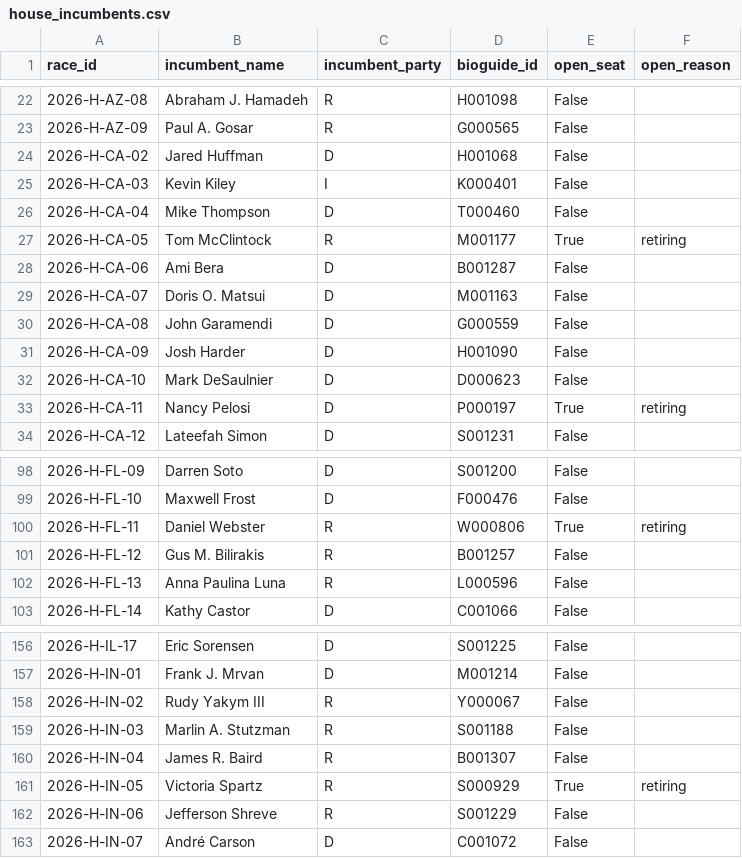
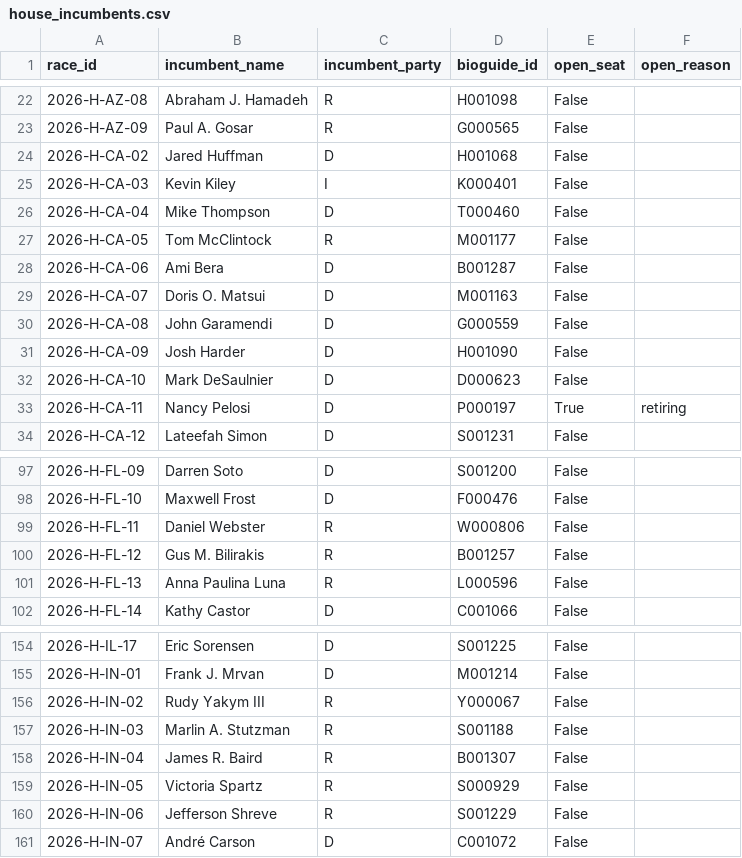
Before and after one commit to pjmerica/polling-agg-2026, a CSV file: data/processed/house_incumbents.csv, drawn as a sheet; only a part is shown, gaps mark what is left out; the diff covers the shown part only.

```diff
--- a/data/processed/house_incumbents.csv
+++ b/data/processed/house_incumbents.csv
@@ -26,3 +26,3 @@ race_id,incumbent_name,incumbent_party,bioguide_id,open_seat,open_reason
 2026-H-CA-04,Mike Thompson,D,T000460,False,
-2026-H-CA-05,Tom McClintock,R,M001177,True,retiring
+2026-H-CA-05,Tom McClintock,R,M001177,False,
 2026-H-CA-06,Ami Bera,D,B001287,False,
@@ -99,3 +98,3 @@ race_id,incumbent_name,incumbent_party,bioguide_id,open_seat,open_reason
 2026-H-FL-10,Maxwell Frost,D,F000476,False,
-2026-H-FL-11,Daniel Webster,R,W000806,True,retiring
+2026-H-FL-11,Daniel Webster,R,W000806,False,
 2026-H-FL-12,Gus M. Bilirakis,R,B001257,False,
@@ -160,3 +158,3 @@ race_id,incumbent_name,incumbent_party,bioguide_id,open_seat,open_reason
 2026-H-IN-04,James R. Baird,R,B001307,False,
-2026-H-IN-05,Victoria Spartz,R,S000929,True,retiring
+2026-H-IN-05,Victoria Spartz,R,S000929,False,
 2026-H-IN-06,Jefferson Shreve,R,S001229,False,
```
Also changed, not shown: 2 added rows and 4 removed rows elsewhere in this file, 5 other files.
